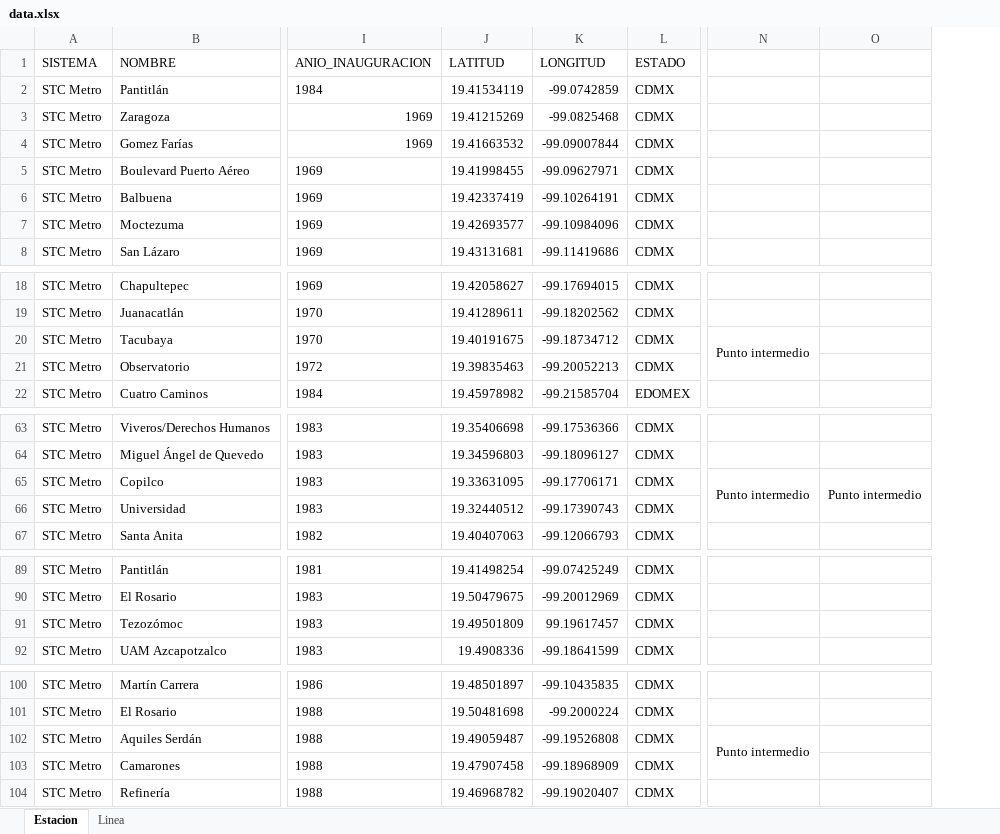
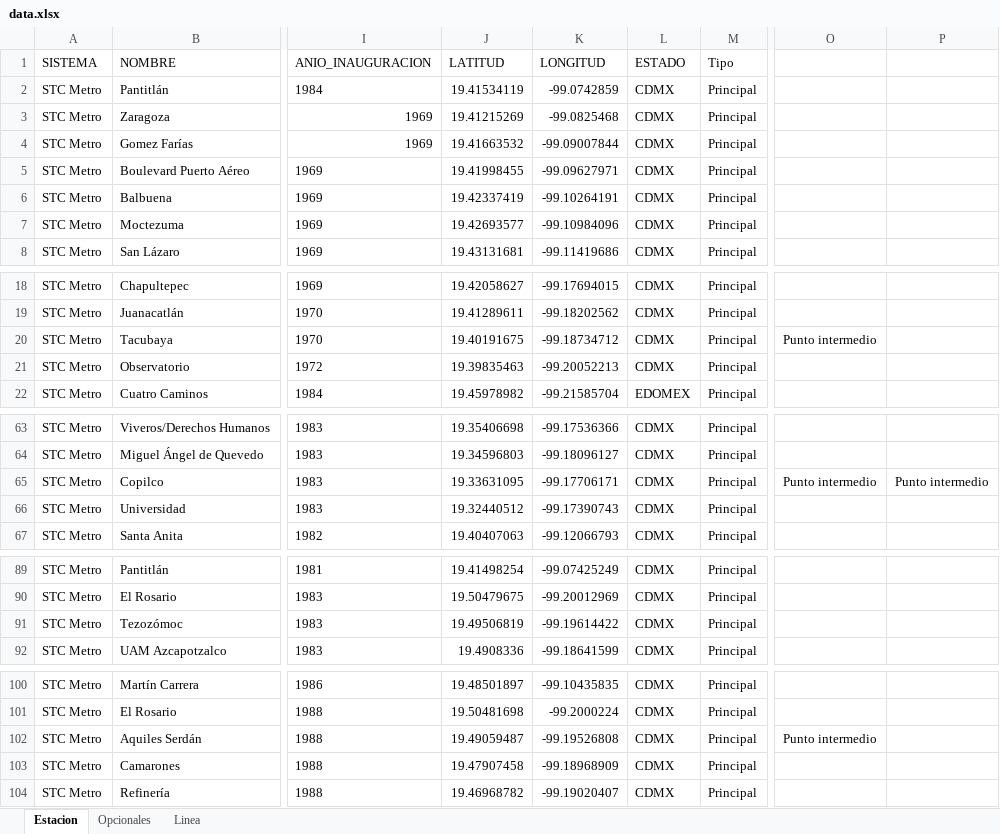
Before and after one commit to galigaribaldi/Apimetro, an Excel workbook: ETL/Data/data.xlsx, sheet Estacion, drawn as a sheet; only a part is shown, gaps mark what is left out; values as stored, in another font and other column widths than the file's, no borders; removed rows and columns are numbered as before the commit, all else as after; the diff covers the shown part only; the diff names each change by its address in the sheet, - before the commit and + after, or states it on an @@ line.

```diff
--- a/ETL/Data/data.xlsx (sheet Estacion)
+++ b/ETL/Data/data.xlsx (sheet Estacion)
+sheet tab: Opcionales
+column M (Tipo), rows 2-8: all Principal; rows 18-22: all Principal; rows 63-67: all Principal; rows 89-92: all Principal; rows 100-104: all Principal
-N20:N21 merged
-N65:N66 merged
-O65:O66 merged
-J91 (LATITUD): 19.49501809
+J91 (LATITUD): 19.49506819
-K91 (LONGITUD): 99.19617457
+K91 (LONGITUD): -99.19614422
-N102:N103 merged
```
Also changed, not shown: 126 added rows and merged cells elsewhere in this sheet, sheet Linea, 2 other files.
